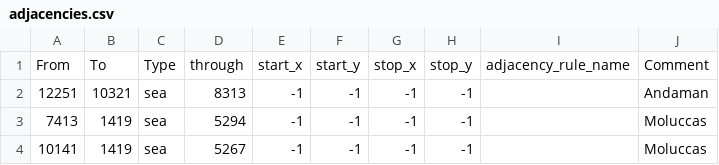
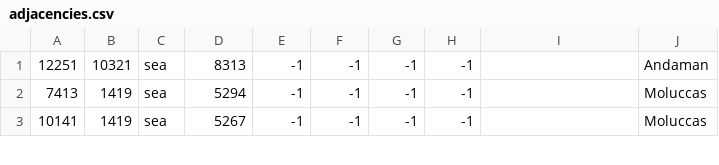
Before and after one commit to Commander333/Full-World-Map-Mod, a CSV file: map/adjacencies.csv, drawn as a sheet; only a part is shown; the diff names each change by its address in the sheet, - before the commit and + after, or states it on an @@ line.

```diff
--- a/map/adjacencies.csv
+++ b/map/adjacencies.csv
-row 1: From | To | Type | through | start_x | start_y | stop_x | stop_y | adjacency_rule_name | Comment
```
Also changed, not shown: 5 other files.
